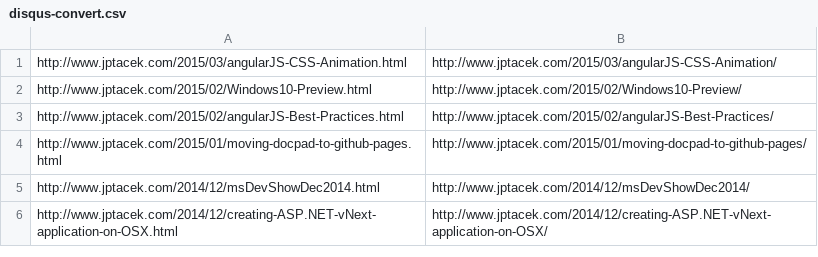
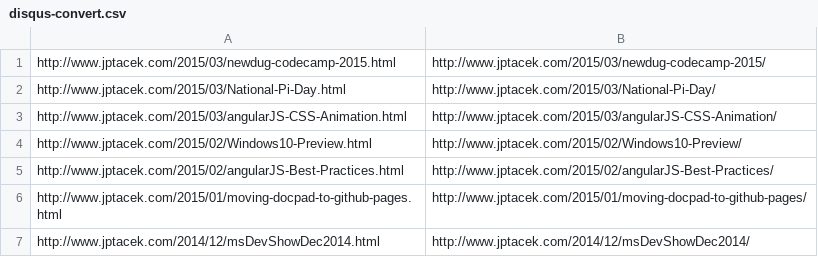
Before and after one commit to jptacek/jptacek.github.io, a CSV file: disqus-convert.csv, drawn as a sheet; only a part is shown; the shorter side is filled out with more unchanged rows.

```diff
--- a/disqus-convert.csv
+++ b/disqus-convert.csv
@@ -1 +1,3 @@
+http://www.jptacek.com/2015/03/newdug-codecamp-2015.html, http://www.jptacek.com/2015/03/newdug-codecamp-2015/
+http://www.jptacek.com/2015/03/National-Pi-Day.html, http://www.jptacek.com/2015/03/National-Pi-Day/
 http://www.jptacek.com/2015/03/angularJS-CSS-Animation.html, http://www.jptacek.com/2015/03/angularJS-CSS-Animation/
```
Also changed, not shown: 43 other files.
